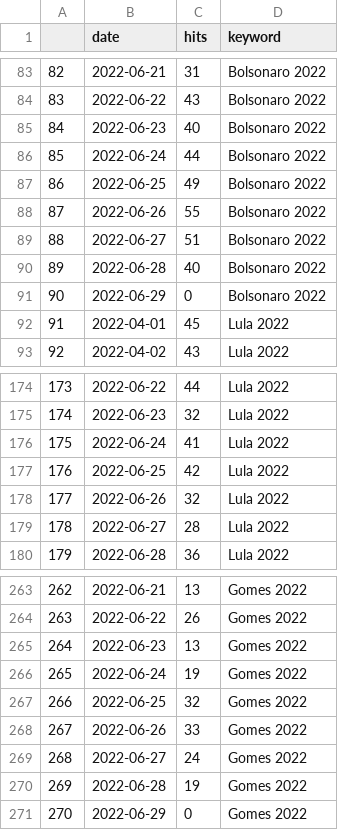
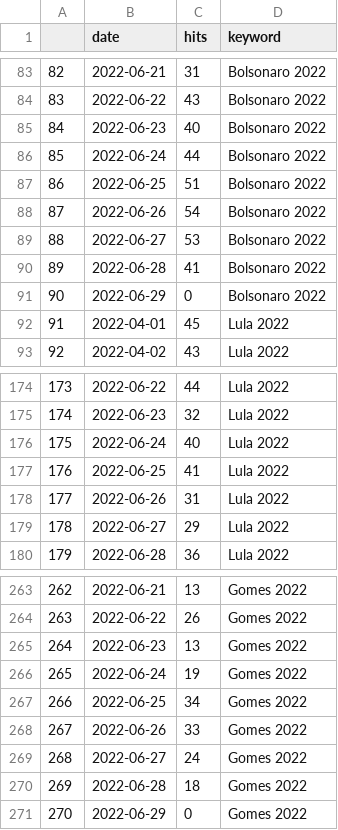
Before and after one commit to PoliticaConDato/Brazil-2022-Elections, a CSV file: Polls/trends_intent_2022.csv, drawn as a sheet; only a part is shown, gaps mark what is left out.

```diff
--- a/Polls/trends_intent_2022.csv
+++ b/Polls/trends_intent_2022.csv
@@ -86,6 +86,6 @@
 "85",2022-06-24,44,"Bolsonaro 2022"
-"86",2022-06-25,49,"Bolsonaro 2022"
-"87",2022-06-26,55,"Bolsonaro 2022"
-"88",2022-06-27,51,"Bolsonaro 2022"
-"89",2022-06-28,40,"Bolsonaro 2022"
+"86",2022-06-25,51,"Bolsonaro 2022"
+"87",2022-06-26,54,"Bolsonaro 2022"
+"88",2022-06-27,53,"Bolsonaro 2022"
+"89",2022-06-28,41,"Bolsonaro 2022"
 "90",2022-06-29,0,"Bolsonaro 2022"
@@ -175,6 +175,6 @@
 "174",2022-06-23,32,"Lula 2022"
-"175",2022-06-24,41,"Lula 2022"
-"176",2022-06-25,42,"Lula 2022"
-"177",2022-06-26,32,"Lula 2022"
-"178",2022-06-27,28,"Lula 2022"
+"175",2022-06-24,40,"Lula 2022"
+"176",2022-06-25,41,"Lula 2022"
+"177",2022-06-26,31,"Lula 2022"
+"178",2022-06-27,29,"Lula 2022"
 "179",2022-06-28,36,"Lula 2022"
@@ -266,6 +266,6 @@
 "265",2022-06-24,19,"Gomes 2022"
-"266",2022-06-25,32,"Gomes 2022"
+"266",2022-06-25,34,"Gomes 2022"
 "267",2022-06-26,33,"Gomes 2022"
 "268",2022-06-27,24,"Gomes 2022"
-"269",2022-06-28,19,"Gomes 2022"
+"269",2022-06-28,18,"Gomes 2022"
 "270",2022-06-29,0,"Gomes 2022"
```
Also changed, not shown: Polls/trends_intent_Propostas.csv, Polls/trends_intent_presidente.csv, 5 other files.
